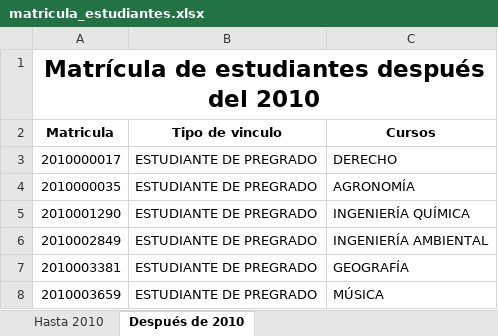
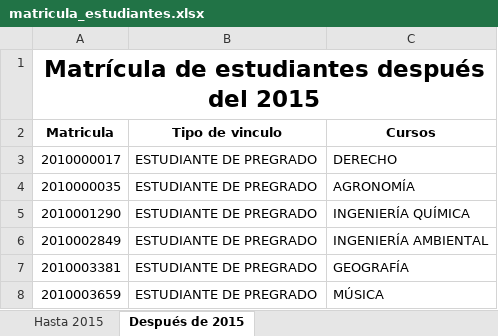
Before and after one commit to Moreliamorelos/7-days-of-code-alura-latam-python-pandas, an Excel workbook: Dia_6-Nuevos_datos_nuevos_analisis/Datasets/matricula_estudiantes.xlsx, sheet Después de 2015, drawn as a sheet; only a part is shown; values as stored, in another font and other column widths than the file's, no borders; the diff names each change by its address in the sheet, - before the commit and + after, or states it on an @@ line.

```diff
--- a/Dia_6-Nuevos_datos_nuevos_analisis/Datasets/matricula_estudiantes.xlsx (sheet Después de 2015)
+++ b/Dia_6-Nuevos_datos_nuevos_analisis/Datasets/matricula_estudiantes.xlsx (sheet Después de 2015)
-sheet tab: Hasta 2010
+sheet tab: Hasta 2015
-sheet tab: Después de 2010
+sheet tab: Después de 2015
-A1 (Matricula): Matrícula de estudiantes después del 2010
+A1 (Matricula): Matrícula de estudiantes después del 2015
```
Also changed, not shown: sheet Hasta 2015.
